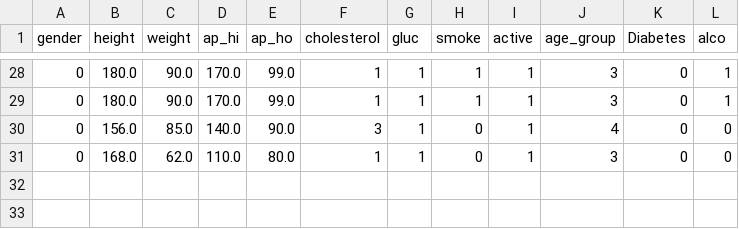
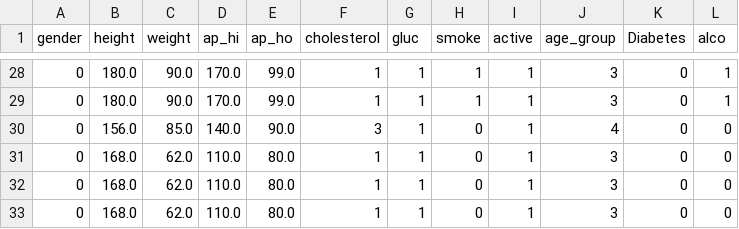
Before and after one commit to tallahmad047/memoireApp, a CSV file: test.csv, drawn as a sheet; only a part is shown, gaps mark what is left out.

```diff
--- a/test.csv
+++ b/test.csv
@@ -31 +31,3 @@ gender,height,weight,ap_hi,ap_ho,cholesterol,gluc,smoke,active,age_group,Diabete
 0,168.0,62.0,110.0,80.0,1,1,0,1,3,0,0
+0,168.0,62.0,110.0,80.0,1,1,0,1,3,0,0
+0,168.0,62.0,110.0,80.0,1,1,0,1,3,0,0
```
Also changed, not shown: 2 other files.
